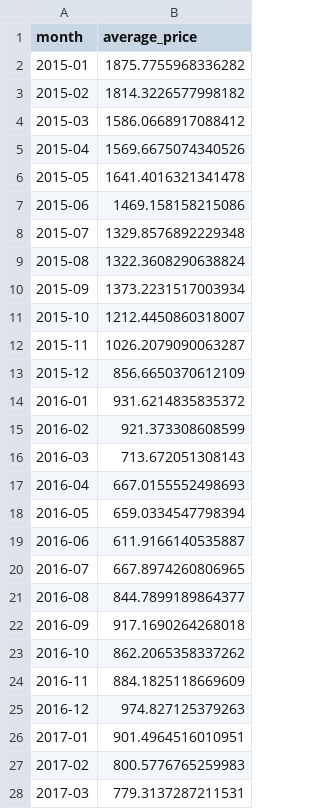
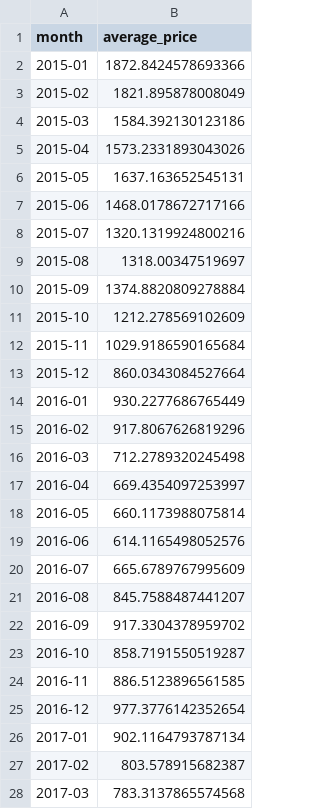
Before and after one commit to alyssalavarias/G-3-EOMA2, a CSV file: output/AGGREGATED-EC2-ALLDAYS-07-2021.csv, drawn as a sheet; only a part is shown; the diff covers the shown part only.

```diff
--- a/output/AGGREGATED-EC2-ALLDAYS-07-2021.csv
+++ b/output/AGGREGATED-EC2-ALLDAYS-07-2021.csv
@@ -1,28 +1,28 @@
 month,average_price
-2015-01,1875.7755968336282
-2015-02,1814.3226577998182
-2015-03,1586.0668917088412
-2015-04,1569.6675074340526
-2015-05,1641.4016321341478
-2015-06,1469.158158215086
-2015-07,1329.8576892229348
-2015-08,1322.3608290638824
-2015-09,1373.2231517003934
-2015-10,1212.4450860318007
-2015-11,1026.2079090063287
-2015-12,856.6650370612109
-2016-01,931.6214835835372
-2016-02,921.373308608599
-2016-03,713.672051308143
-2016-04,667.0155552498693
-2016-05,659.0334547798394
-2016-06,611.9166140535887
-2016-07,667.8974260806965
-2016-08,844.7899189864377
-2016-09,917.1690264268018
-2016-10,862.2065358337262
-2016-11,884.1825118669609
-2016-12,974.827125379263
-2017-01,901.4964516010951
-2017-02,800.5776765259983
-2017-03,779.3137287211531
+2015-01,1872.8424578693366
+2015-02,1821.895878008049
+2015-03,1584.392130123186
+2015-04,1573.2331893043026
+2015-05,1637.163652545131
+2015-06,1468.0178672717166
+2015-07,1320.1319924800216
+2015-08,1318.00347519697
+2015-09,1374.8820809278884
+2015-10,1212.278569102609
+2015-11,1029.9186590165684
+2015-12,860.0343084527664
+2016-01,930.2277686765449
+2016-02,917.8067626819296
+2016-03,712.2789320245498
+2016-04,669.4354097253997
+2016-05,660.1173988075814
+2016-06,614.1165498052576
+2016-07,665.6789767995609
+2016-08,845.7588487441207
+2016-09,917.3304378959702
+2016-10,858.7191550519287
+2016-11,886.5123896561585
+2016-12,977.3776142352654
+2017-01,902.1164793787134
+2017-02,803.578915682387
+2017-03,783.3137865574568
```
Also changed, not shown: 33 edited cells elsewhere in this file, output/AGGREGATED-AC-ALLDAYS-07-2021.csv, output/AGGREGATED-CC-ALLDAYS-07-2021.csv, 16 other files.
